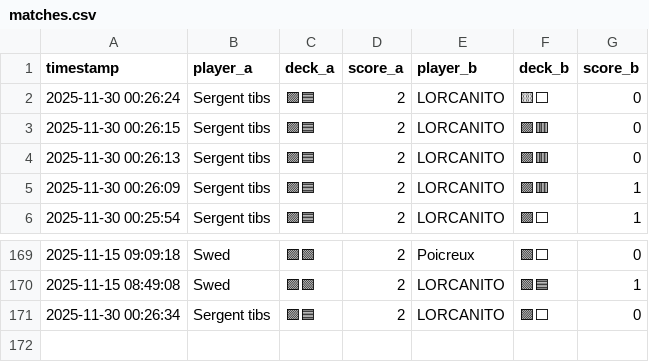
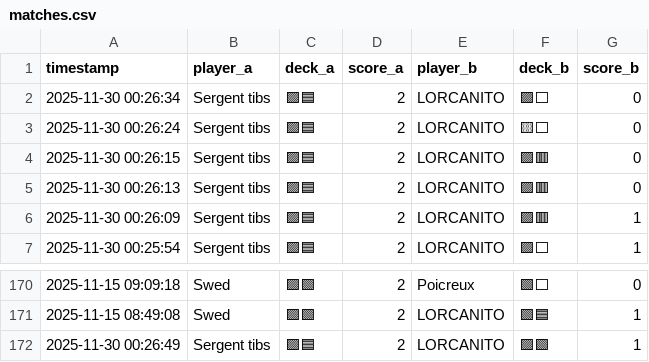
Before and after one commit to michaelbelcas-arch/site-eclypse, a CSV file: matches.csv, drawn as a sheet; only a part is shown, gaps mark what is left out.

Commit message:
Update matches.csv depuis l'app Streamlit

```diff
--- a/matches.csv
+++ b/matches.csv
@@ -1,2 +1,3 @@
 timestamp,player_a,deck_a,score_a,player_b,deck_b,score_b
+2025-11-30 00:26:34,Sergent tibs,🟪🟦,2,LORCANITO,🟪⬜,0
 2025-11-30 00:26:24,Sergent tibs,🟪🟦,2,LORCANITO,🟨⬜,0
@@ -170,2 +171,2 @@ timestamp,player_a,deck_a,score_a,player_b,deck_b,score_b
 2025-11-15 08:49:08,Swed,🟪🟩,2,LORCANITO,🟩🟦,1
-2025-11-30 00:26:34,Sergent tibs,🟪🟦,2,LORCANITO,🟪⬜,0
+2025-11-30 00:26:49,Sergent tibs,🟪🟦,2,LORCANITO,🟪🟩,1
```
